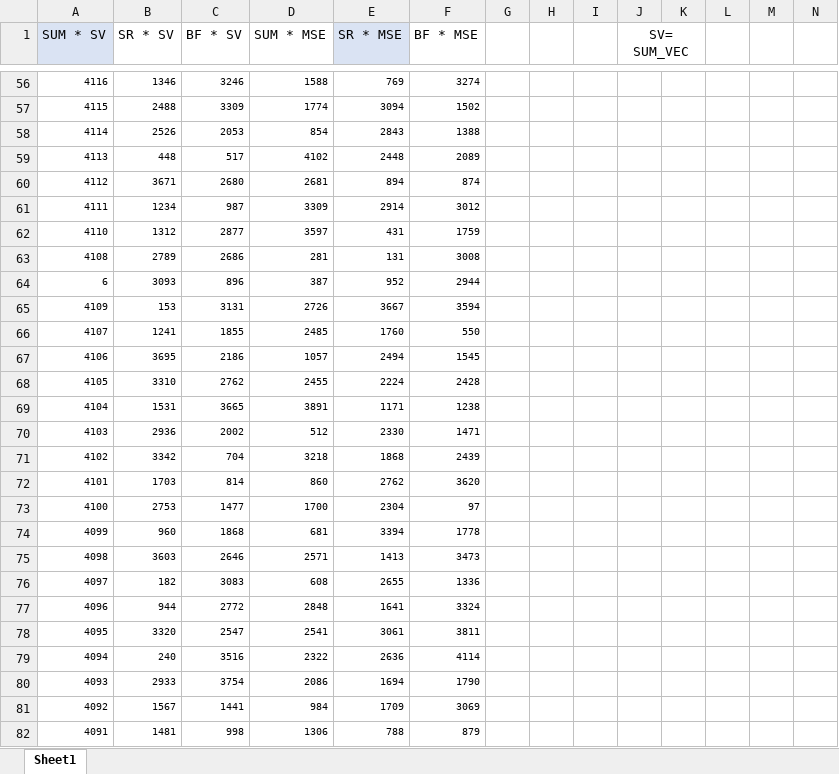
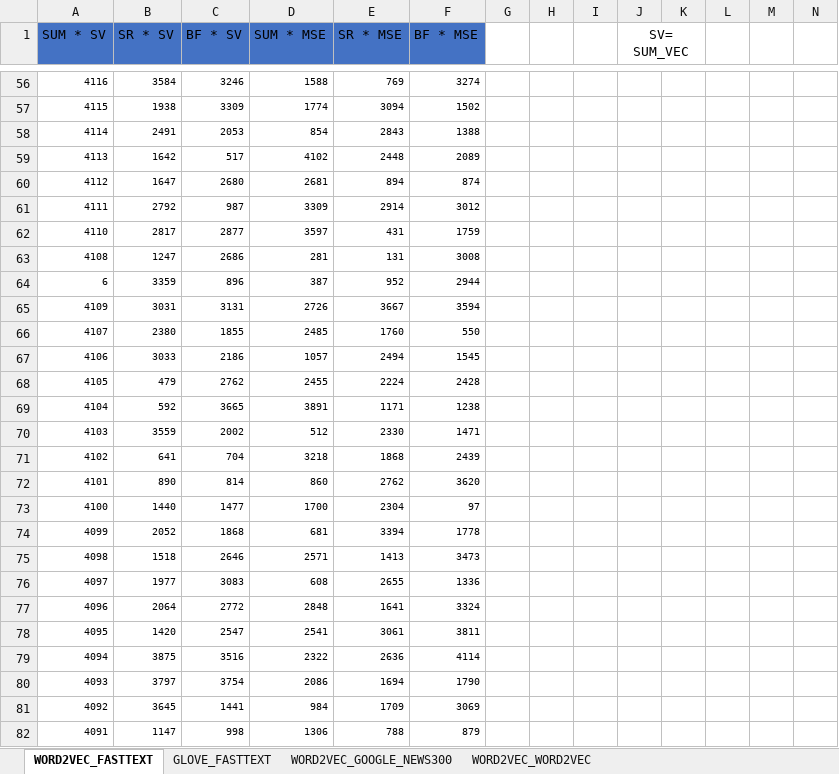
Before and after one commit to NesAfriat/SE_Project_Semantle, an Excel workbook: Semantle_AI/Service/Reports_output/Priority_calculation/error_calc_compare.xlsx, sheet WORD2VEC_FASTTEXT, drawn as a sheet; only a part is shown, gaps mark what is left out; values as stored, in another font and other column widths than the file's, no borders; charts and pictures and table styles not drawn; the diff covers the shown part only; the diff names each change by its address in the sheet, - before the commit and + after, or states it on an @@ line.

```diff
--- a/Semantle_AI/Service/Reports_output/Priority_calculation/error_calc_compare.xlsx (sheet WORD2VEC_FASTTEXT)
+++ b/Semantle_AI/Service/Reports_output/Priority_calculation/error_calc_compare.xlsx (sheet WORD2VEC_FASTTEXT)
-sheet tab: Sheet1
+sheet tab: WORD2VEC_FASTTEXT
+sheet tab: GLOVE_FASTTEXT
+sheet tab: WORD2VEC_GOOGLE_NEWS300
+sheet tab: WORD2VEC_WORD2VEC
-A1 fill: #DAE3F3
+A1 fill: #4472C4
-B1:D1 fill: none
+B1:D1 fill: #4472C4
-E1 fill: #DAE3F3
+E1 fill: #4472C4
-F1 fill: none
+F1 fill: #4472C4
-B56 (SR * SV): 1346
+B56 (SR * SV): 3584
-B57 (SR * SV): 2488
+B57 (SR * SV): 1938
-B58 (SR * SV): 2526
+B58 (SR * SV): 2491
-B59 (SR * SV): 448
+B59 (SR * SV): 1642
-B60 (SR * SV): 3671
+B60 (SR * SV): 1647
-B61 (SR * SV): 1234
+B61 (SR * SV): 2792
-B62 (SR * SV): 1312
+B62 (SR * SV): 2817
-B63 (SR * SV): 2789
+B63 (SR * SV): 1247
-B64 (SR * SV): 3093
+B64 (SR * SV): 3359
-B65 (SR * SV): 153
+B65 (SR * SV): 3031
-B66 (SR * SV): 1241
+B66 (SR * SV): 2380
-B67 (SR * SV): 3695
+B67 (SR * SV): 3033
-B68 (SR * SV): 3310
+B68 (SR * SV): 479
-B69 (SR * SV): 1531
+B69 (SR * SV): 592
-B70 (SR * SV): 2936
+B70 (SR * SV): 3559
-B71 (SR * SV): 3342
+B71 (SR * SV): 641
-B72 (SR * SV): 1703
+B72 (SR * SV): 890
-B73 (SR * SV): 2753
+B73 (SR * SV): 1440
-B74 (SR * SV): 960
+B74 (SR * SV): 2052
-B75 (SR * SV): 3603
+B75 (SR * SV): 1518
-B76 (SR * SV): 182
+B76 (SR * SV): 1977
-B77 (SR * SV): 944
+B77 (SR * SV): 2064
-B78 (SR * SV): 3320
+B78 (SR * SV): 1420
-B79 (SR * SV): 240
+B79 (SR * SV): 3875
-B80 (SR * SV): 2933
+B80 (SR * SV): 3797
-B81 (SR * SV): 1567
+B81 (SR * SV): 3645
-B82 (SR * SV): 1481
+B82 (SR * SV): 1147
```
Also changed, not shown: 500 removed rows and 478 edited cells elsewhere in this sheet, formulas that keep their value, charts or pictures, 50 other files.
